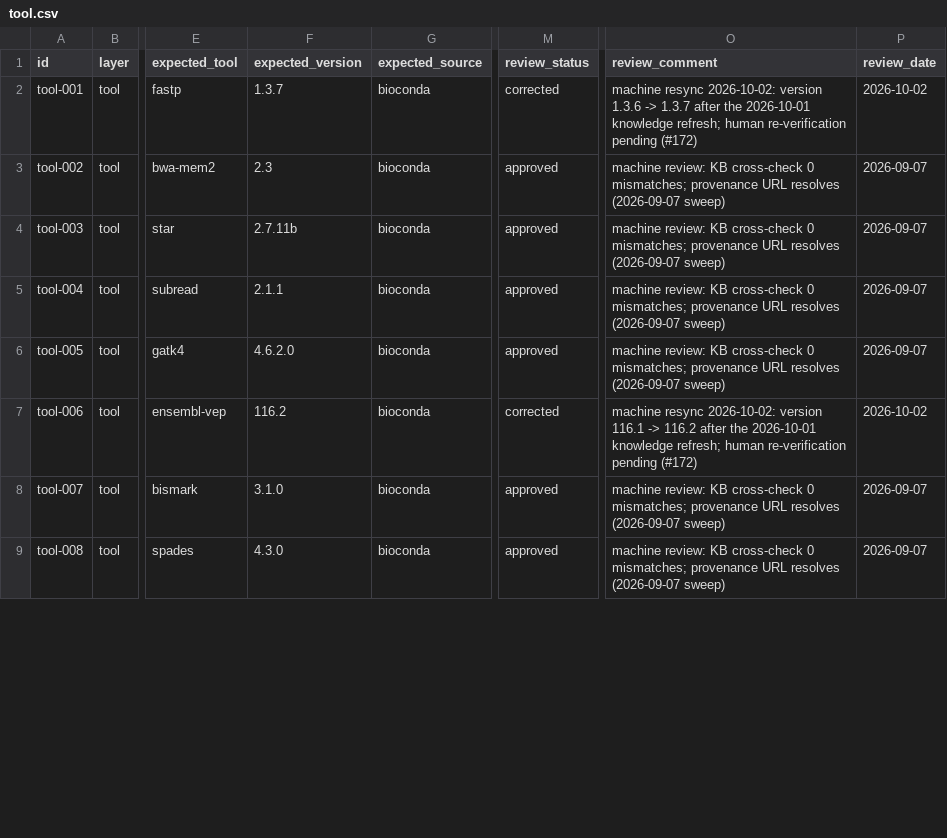
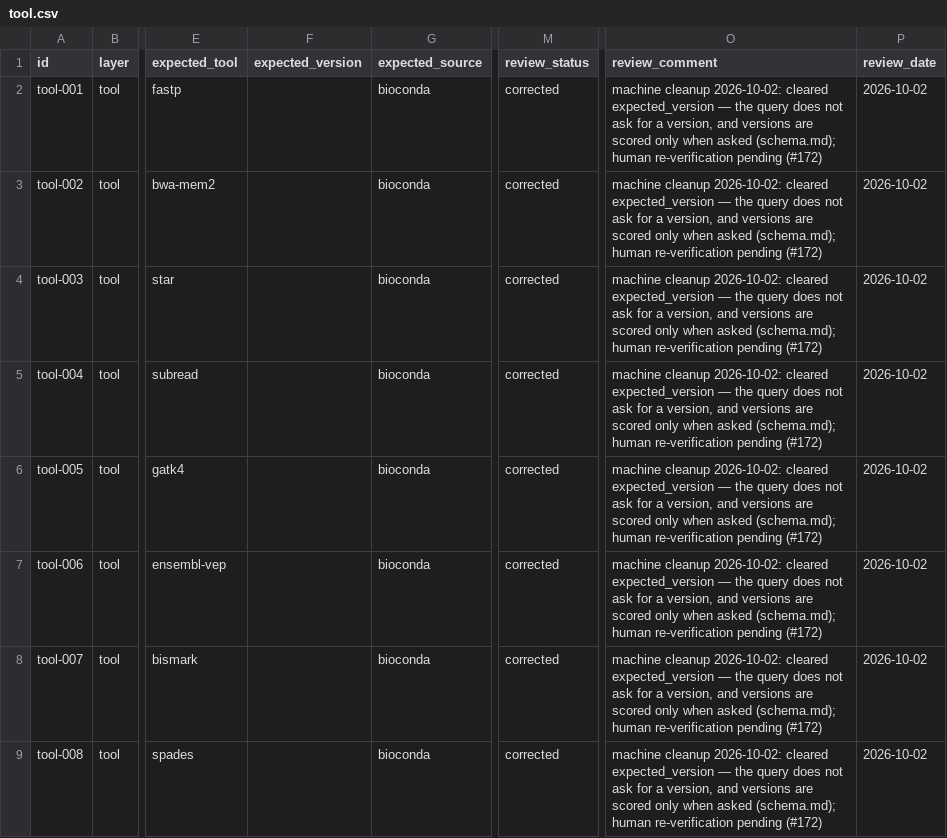
Before and after one commit to Traitome/oxo-flow, a CSV file: eval/gold/tool.csv, drawn as a sheet; only a part is shown, gaps mark what is left out; the diff covers the shown part only; the diff names each change by its address in the sheet, - before the commit and + after, or states it on an @@ line.

Commit message:
fix(eval): clear expected_version on the 45 non-version queries
Aligns the data with schema.md (empty when not asked) after the judge
gate landed. The seven rows resynced earlier keep their versions only
where the query actually asks (tool-077); the rest no longer require a
version string in the answer. All edits machine-made, labelled in
review_comment, human re-verification pending (#172).

```diff
--- a/eval/gold/tool.csv
+++ b/eval/gold/tool.csv
-F2 (expected_version): 1.3.7
+F2 (expected_version): (empty)
-O2 (review_comment): machine resync 2026-10-02: version 1.3.6 -> 1.3.7 after the 2026-10-01 knowledge refresh; human re-verification…
+O2 (review_comment): machine cleanup 2026-10-02: cleared expected_version — the query does not ask for a version, and versions are scored only when asked (schema.md); human re-verification…
-F3 (expected_version): 2.3
+F3 (expected_version): (empty)
-M3:M6 (review_status): approved
+M3:M6 (review_status): corrected
-O3:O6 (review_comment): machine review: KB cross-check 0 mismatches; provenance URL resolves (2026-09-07 sweep)
+O3:O6 (review_comment): machine cleanup 2026-10-02: cleared expected_version — the query does not ask for a version, and versions are scored only when asked (schema.md); human re-verification pending (#172)
-P3:P6 (review_date): 2026-09-07
+P3:P6 (review_date): 2026-10-02
-F4 (expected_version): 2.7.11b
+F4 (expected_version): (empty)
-F5 (expected_version): 2.1.1
+F5 (expected_version): (empty)
-F6 (expected_version): 4.6.2.0
+F6 (expected_version): (empty)
-F7 (expected_version): 116.2
+F7 (expected_version): (empty)
-O7 (review_comment): machine resync 2026-10-02: version 116.1 -> 116.2 after the 2026-10-01 knowledge refresh; human re-verification…
+O7 (review_comment): machine cleanup 2026-10-02: cleared expected_version — the query does not ask for a version, and versions are scored only when asked (schema.md); human re-verification…
-F8 (expected_version): 3.1.0
+F8 (expected_version): (empty)
-M8:M9 (review_status): approved
+M8:M9 (review_status): corrected
-O8:O9 (review_comment): machine review: KB cross-check 0 mismatches; provenance URL resolves (2026-09-07 sweep)
+O8:O9 (review_comment): machine cleanup 2026-10-02: cleared expected_version — the query does not ask for a version, and versions are scored only when asked (schema.md); human re-verification pending (#172)
-P8:P9 (review_date): 2026-09-07
+P8:P9 (review_date): 2026-10-02
-F9 (expected_version): 4.3.0
+F9 (expected_version): (empty)
```
Also changed, not shown: 137 edited cells elsewhere in this file.
